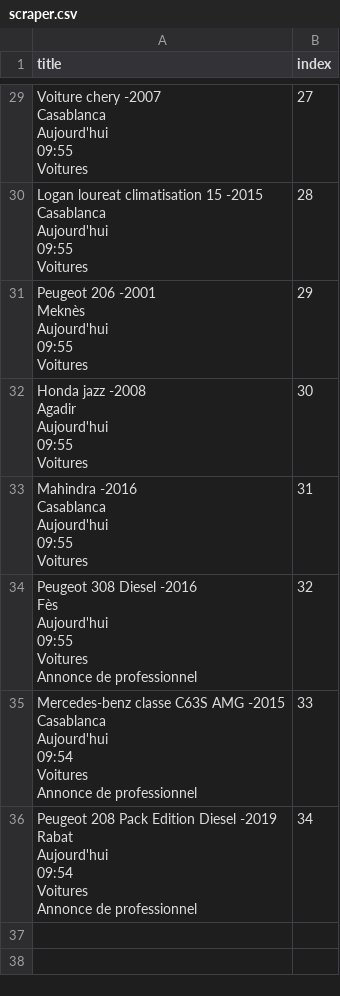
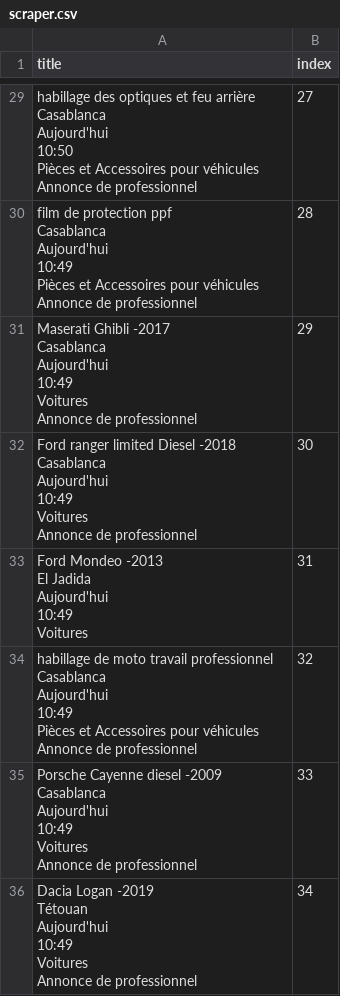
Before and after one commit to dasileker/scraper_project, a CSV file: scraper.csv, drawn as a sheet; only a part is shown, gaps mark what is left out; ↵ is a line break in a cell; the diff covers the shown part only; the diff names each change by its address in the sheet, - before the commit and + after, or states it on an @@ line.

```diff
--- a/scraper.csv
+++ b/scraper.csv
-A29 (title): Voiture chery -2007 ↵ Casablanca ↵ Aujourd'hui ↵ 09:55 ↵ Voitures
+A29 (title): habillage des optiques et feu arrière ↵ Casablanca ↵ Aujourd'hui ↵ 10:50 ↵ Pièces et Accessoires pour véhicules ↵ Annonce de professionnel
-A30 (title): Logan loureat climatisation 15 -2015 ↵ Casablanca ↵ Aujourd'hui ↵ 09:55 ↵ Voitures
+A30 (title): film de protection ppf ↵ Casablanca ↵ Aujourd'hui ↵ 10:49 ↵ Pièces et Accessoires pour véhicules ↵ Annonce de professionnel
-A31 (title): Peugeot 206 -2001 ↵ Meknès ↵ Aujourd'hui ↵ 09:55 ↵ Voitures
+A31 (title): Maserati Ghibli -2017 ↵ Casablanca ↵ Aujourd'hui ↵ 10:49 ↵ Voitures ↵ Annonce de professionnel
-A32 (title): Honda jazz -2008 ↵ Agadir ↵ Aujourd'hui ↵ 09:55 ↵ Voitures
+A32 (title): Ford ranger limited Diesel -2018 ↵ Casablanca ↵ Aujourd'hui ↵ 10:49 ↵ Voitures ↵ Annonce de professionnel
-A33 (title): Mahindra -2016 ↵ Casablanca ↵ Aujourd'hui ↵ 09:55 ↵ Voitures
+A33 (title): Ford Mondeo -2013 ↵ El Jadida ↵ Aujourd'hui ↵ 10:49 ↵ Voitures
-A34 (title): Peugeot 308 Diesel -2016 ↵ Fès ↵ Aujourd'hui ↵ 09:55 ↵ Voitures ↵ Annonce de…
+A34 (title): habillage de moto travail professionnel ↵ Casablanca ↵ Aujourd'hui ↵ 10:49 ↵ Pièces et Accessoires pour véhicules ↵ Annonce de…
-A35 (title): Mercedes-benz classe C63S AMG -2015 ↵ Casablanca ↵ Aujourd'hui ↵ 09:54 ↵ Voitures ↵ Annonce…
+A35 (title): Porsche Cayenne diesel -2009 ↵ Casablanca ↵ Aujourd'hui ↵ 10:49 ↵ Voitures ↵ Annonce…
-A36 (title): Peugeot 208 Pack Edition Diesel -2019 ↵ Rabat ↵ Aujourd'hui ↵ 09:54 ↵ Voitures ↵ Annonce…
+A36 (title): Dacia Logan -2019 ↵ Tétouan ↵ Aujourd'hui ↵ 10:49 ↵ Voitures ↵ Annonce…
```
Also changed, not shown: 27 edited cells elsewhere in this file, 3 other files.
